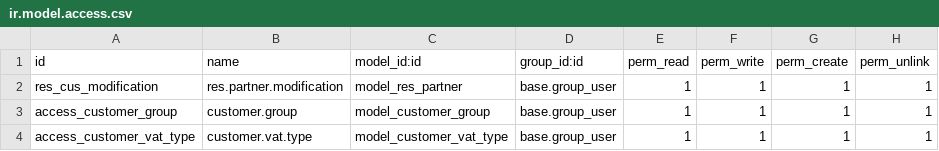
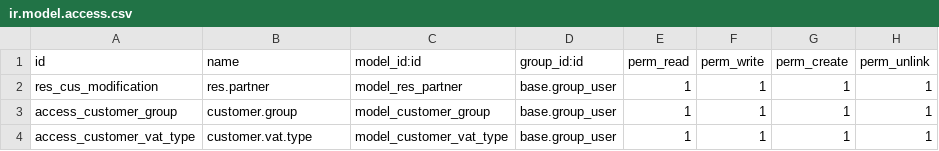
Before and after one commit to torkelsjostr/Dokument-Press, a CSV file: customer_modification/security/ir.model.access.csv, drawn as a sheet.

Commit message:
Alterations of customers new update

```diff
--- a/customer_modification/security/ir.model.access.csv
+++ b/customer_modification/security/ir.model.access.csv
@@ -1,3 +1,3 @@
 id,name,model_id:id,group_id:id,perm_read,perm_write,perm_create,perm_unlink
-res_cus_modification,res.partner.modification,model_res_partner,base.group_user,1,1,1,1
+res_cus_modification,res.partner,model_res_partner,base.group_user,1,1,1,1
 access_customer_group,customer.group,model_customer_group,base.group_user,1,1,1,1
```
Also changed, not shown: 4 other files.
